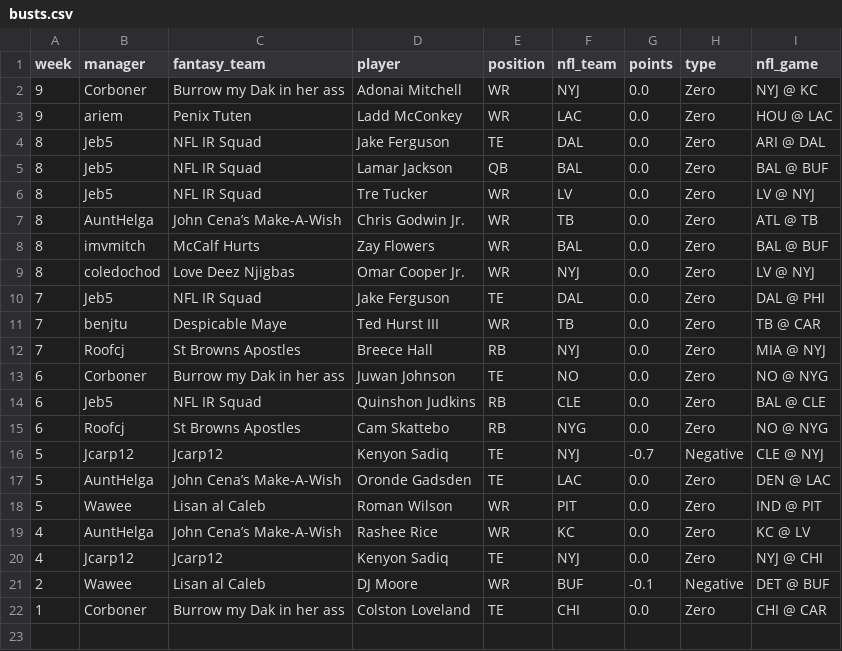
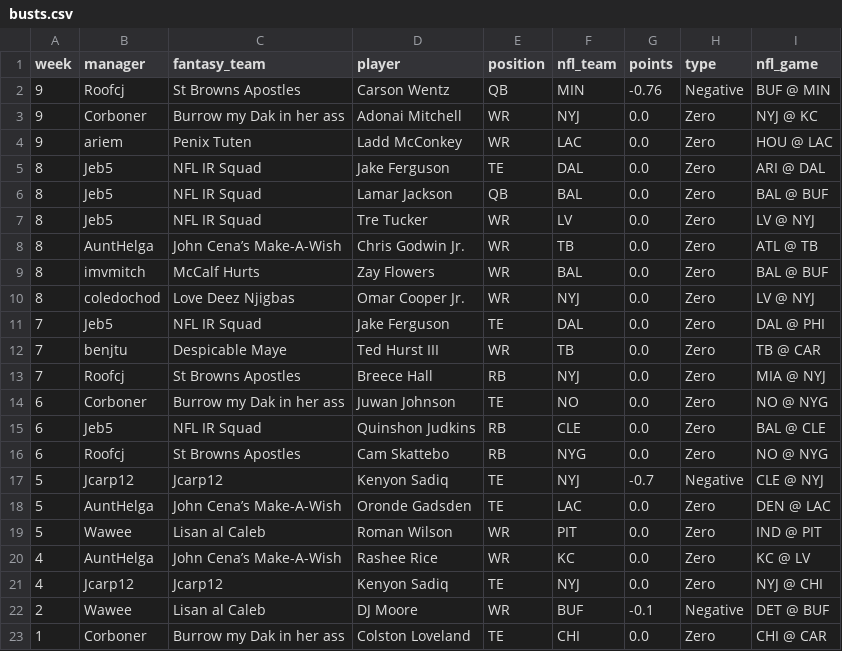
Before and after one commit to roofcj/sleeper-wall-of-shame, a CSV file: docs/busts.csv, drawn as a sheet; the diff names each change by its address in the sheet, - before the commit and + after, or states it on an @@ line.

```diff
--- a/docs/busts.csv
+++ b/docs/busts.csv
+row 2: 9 | Roofcj | St Browns Apostles | Carson Wentz | QB | MIN | -0.76 | Negative | BUF @ MIN
```
Also changed, not shown: 3 other files.
